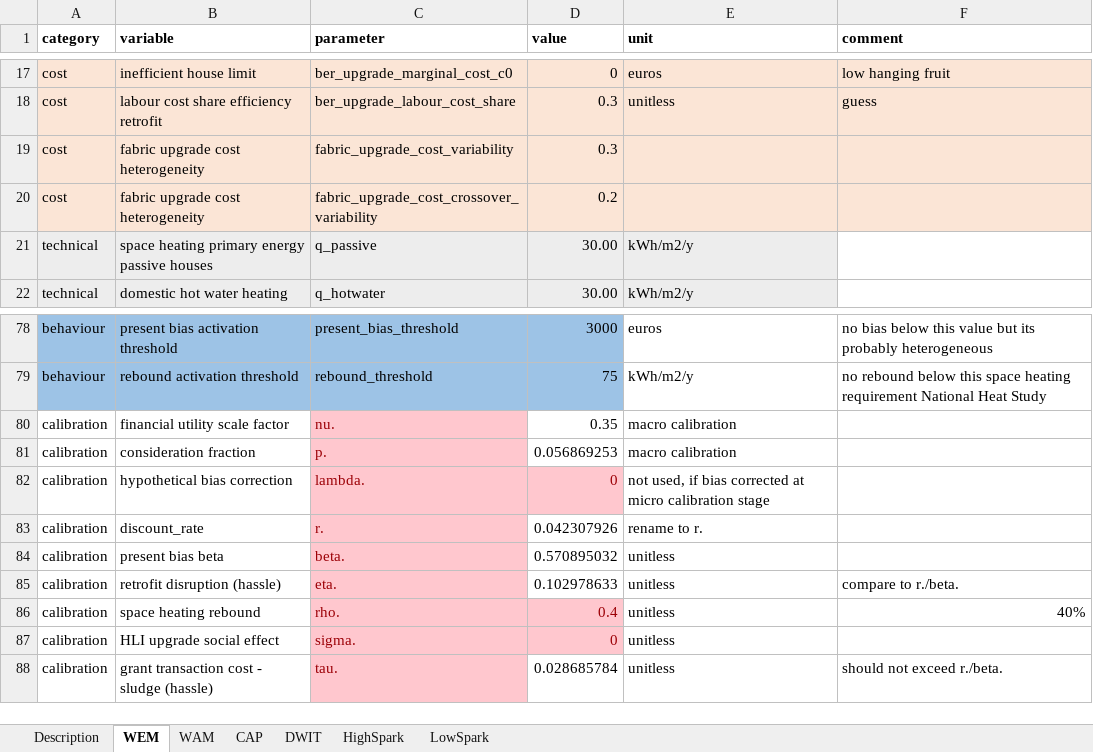
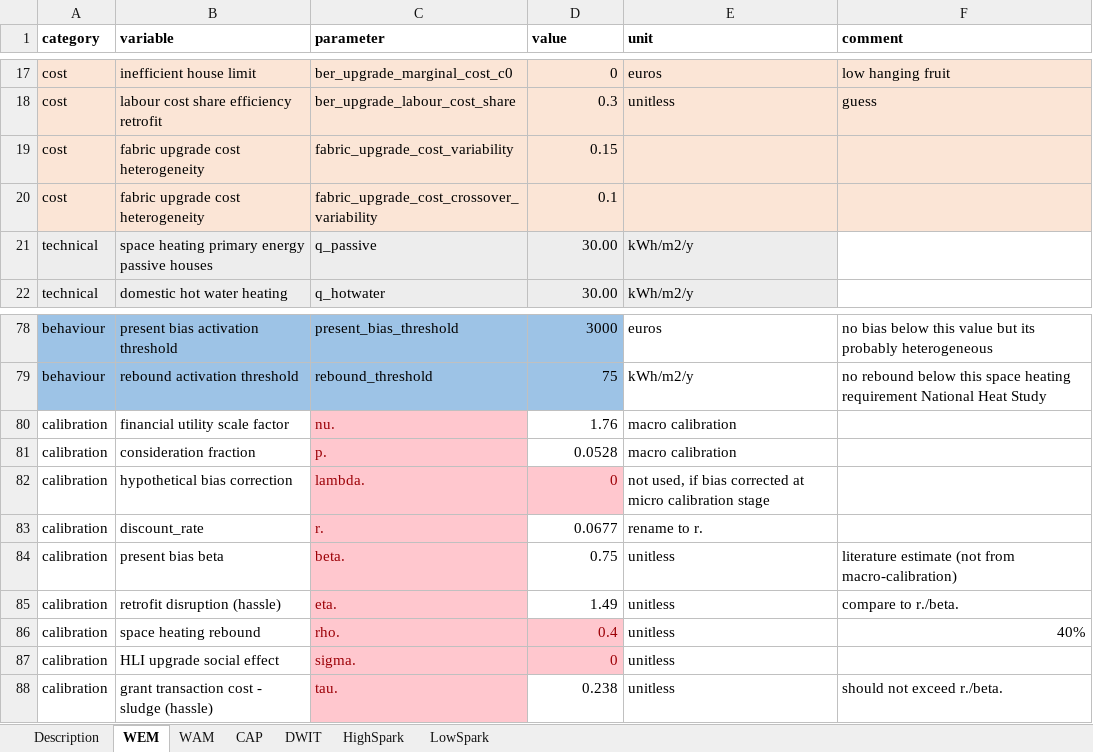
Before and after one commit to Phalacrocorax-gaimardi/hpmicrosimr, an Excel workbook: inst/extdata/scenario_parameters.xlsx, sheet WEM, drawn as a sheet; only a part is shown, gaps mark what is left out; values as stored, in another font and other column widths than the file's, no borders; the diff names each change by its address in the sheet, - before the commit and + after, or states it on an @@ line.

Commit message:
new calibration values added to scenarios

```diff
--- a/inst/extdata/scenario_parameters.xlsx (sheet WEM)
+++ b/inst/extdata/scenario_parameters.xlsx (sheet WEM)
-D19 (value): 0.3
+D19 (value): 0.15
-D20 (value): 0.2
+D20 (value): 0.1
-D80 (value): 0.35
+D80 (value): 1.76
-D81 (value): 0.056869253
+D81 (value): 0.0528
-D83 (value): 0.042307926
+D83 (value): 0.0677
-D84 (value): 0.570895032
+D84 (value): 0.75
-F84 (comment): (empty)
+F84 (comment): literature estimate (not from macro-calibration)
-D85 (value): 0.102978633
+D85 (value): 1.49
-D88 (value): 0.028685784
+D88 (value): 0.238
```
Also changed, not shown: sheet LowSpark, sheet CAP, sheet WAM, sheet DWIT, sheet HighSpark, 3 other files.
